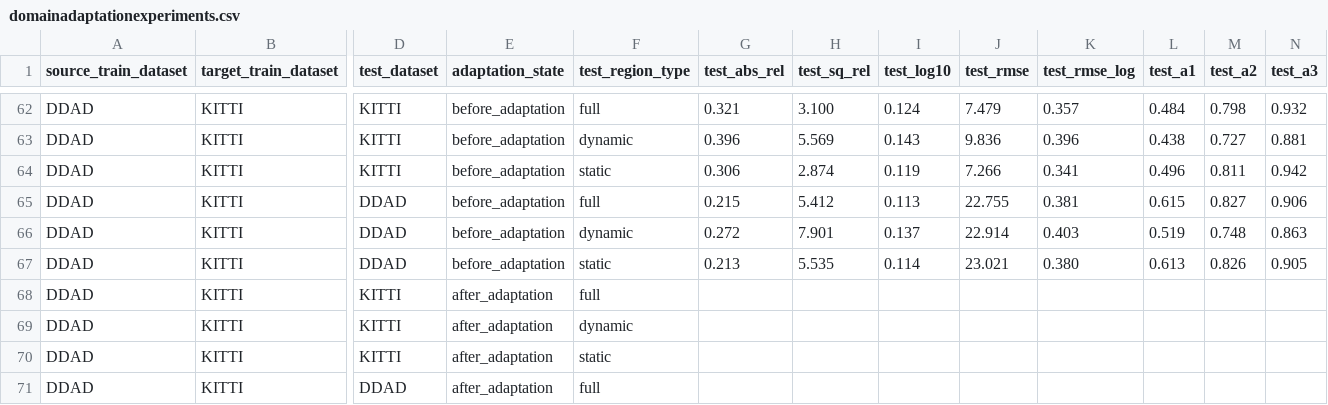
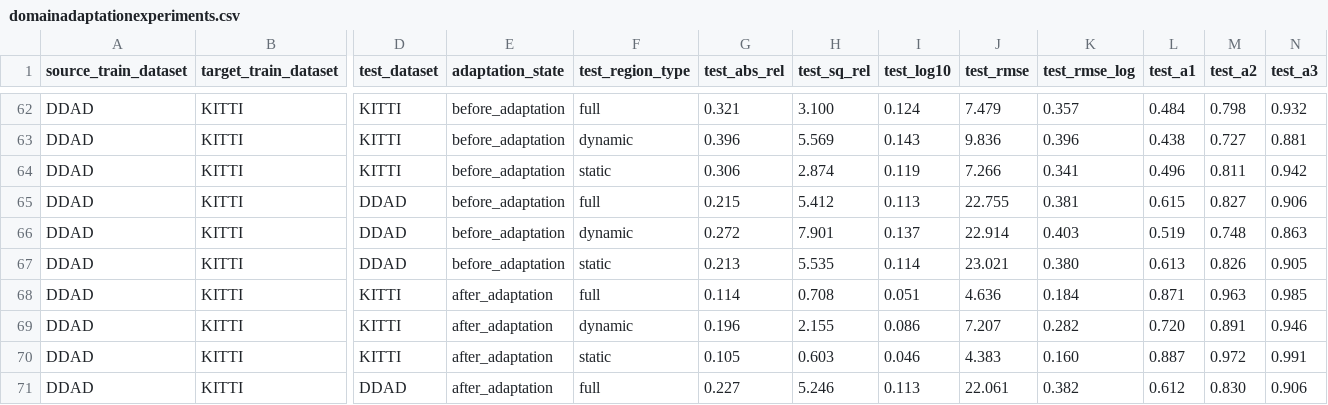
Before and after one commit to eltonfss/federated-sc-depth, a CSV file: src/notebooks/DomainAdaptation/domainadaptationexperiments.csv, drawn as a sheet; only a part is shown, gaps mark what is left out; the diff covers the shown part only; the diff names each change by its address in the sheet, - before the commit and + after, or states it on an @@ line.

```diff
--- a/src/notebooks/DomainAdaptation/domainadaptationexperiments.csv
+++ b/src/notebooks/DomainAdaptation/domainadaptationexperiments.csv
-G68 (test_abs_rel): (empty)
+G68 (test_abs_rel): 0.114
-H68 (test_sq_rel): (empty)
+H68 (test_sq_rel): 0.708
-I68 (test_log10): (empty)
+I68 (test_log10): 0.051
-J68 (test_rmse): (empty)
+J68 (test_rmse): 4.636
-K68 (test_rmse_log): (empty)
+K68 (test_rmse_log): 0.184
-L68 (test_a1): (empty)
+L68 (test_a1): 0.871
-M68 (test_a2): (empty)
+M68 (test_a2): 0.963
-N68 (test_a3): (empty)
+N68 (test_a3): 0.985
-G69 (test_abs_rel): (empty)
+G69 (test_abs_rel): 0.196
-H69 (test_sq_rel): (empty)
+H69 (test_sq_rel): 2.155
-I69 (test_log10): (empty)
+I69 (test_log10): 0.086
-J69 (test_rmse): (empty)
+J69 (test_rmse): 7.207
-K69 (test_rmse_log): (empty)
+K69 (test_rmse_log): 0.282
-L69 (test_a1): (empty)
+L69 (test_a1): 0.720
-M69 (test_a2): (empty)
+M69 (test_a2): 0.891
-N69 (test_a3): (empty)
+N69 (test_a3): 0.946
-G70 (test_abs_rel): (empty)
+G70 (test_abs_rel): 0.105
-H70 (test_sq_rel): (empty)
+H70 (test_sq_rel): 0.603
-I70 (test_log10): (empty)
+I70 (test_log10): 0.046
-J70 (test_rmse): (empty)
+J70 (test_rmse): 4.383
-K70 (test_rmse_log): (empty)
+K70 (test_rmse_log): 0.160
-L70 (test_a1): (empty)
+L70 (test_a1): 0.887
-M70 (test_a2): (empty)
+M70 (test_a2): 0.972
-N70 (test_a3): (empty)
+N70 (test_a3): 0.991
-G71 (test_abs_rel): (empty)
+G71 (test_abs_rel): 0.227
-H71 (test_sq_rel): (empty)
+H71 (test_sq_rel): 5.246
-I71 (test_log10): (empty)
+I71 (test_log10): 0.113
-J71 (test_rmse): (empty)
+J71 (test_rmse): 22.061
-K71 (test_rmse_log): (empty)
+K71 (test_rmse_log): 0.382
-L71 (test_a1): (empty)
+L71 (test_a1): 0.612
-M71 (test_a2): (empty)
+M71 (test_a2): 0.830
-N71 (test_a3): (empty)
+N71 (test_a3): 0.906
```
Also changed, not shown: 16 edited cells elsewhere in this file, 2 other files.
